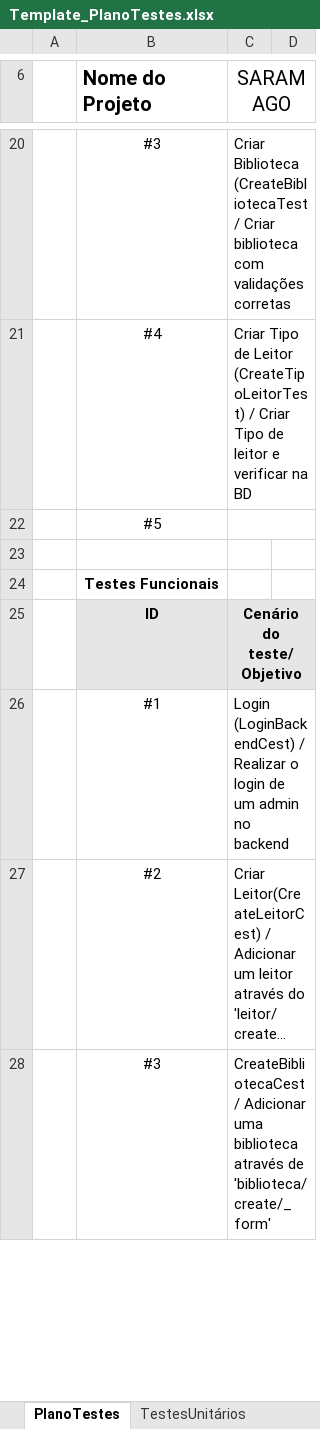
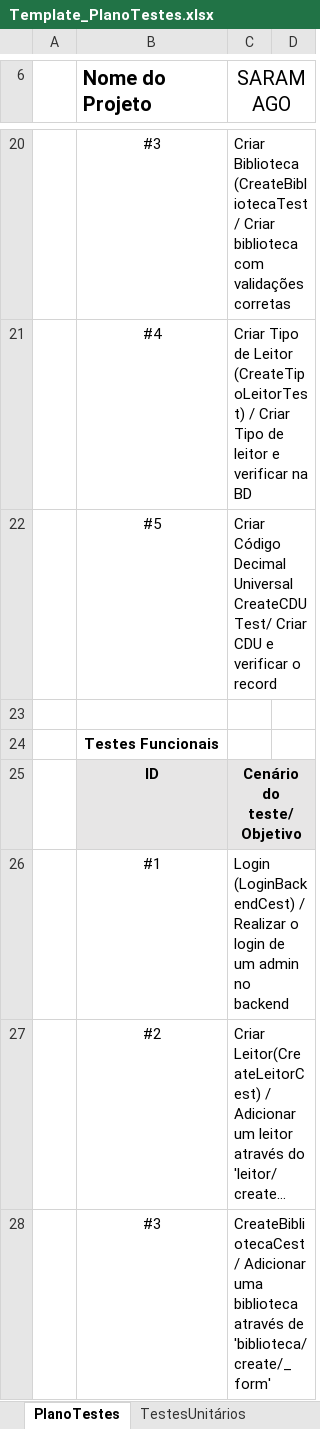
Before and after one commit to 2180622/IPL_PSI_ProjetoFinal_SARAMAGO, an Excel workbook: Documentacao/Plano_Testes/Template_PlanoTestes.xlsx, sheet PlanoTestes, drawn as a sheet; only a part is shown, gaps mark what is left out; long unchanged cells end in …; values as stored, in another font and other column widths than the file's, no borders; the diff names each change by its address in the sheet, - before the commit and + after, or states it on an @@ line.

```diff
--- a/Documentacao/Plano_Testes/Template_PlanoTestes.xlsx (sheet PlanoTestes)
+++ b/Documentacao/Plano_Testes/Template_PlanoTestes.xlsx (sheet PlanoTestes)
-C22 (SARAMAGO): (empty)
+C22 (SARAMAGO): Criar Código Decimal Universal CreateCDUTest/ Criar CDU e verificar o record
```
Also changed, not shown: sheet TestesUnitários, 2 other files.
